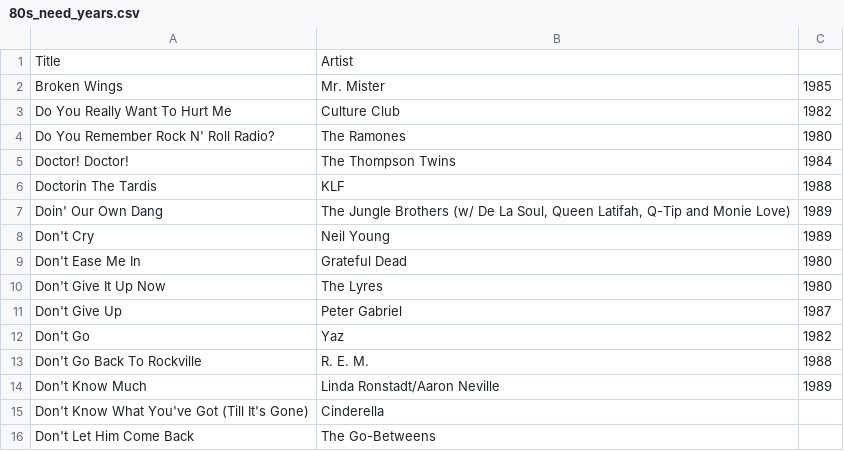
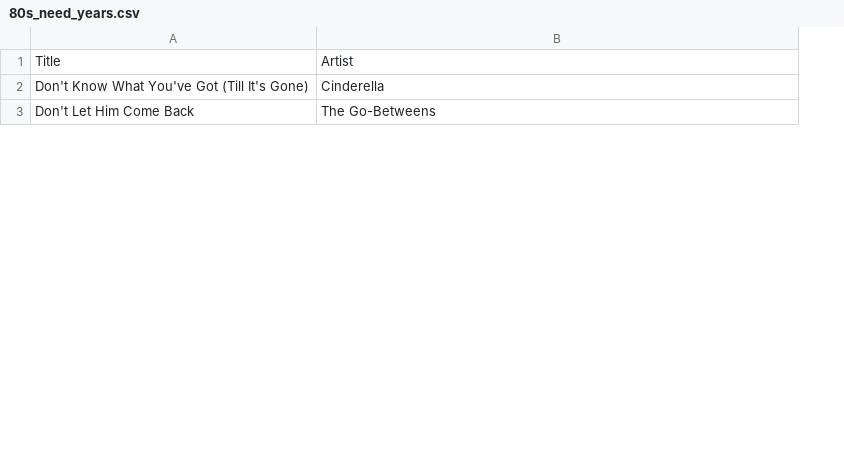
Before and after one commit to asudell/a2z, a CSV file: cache/musicbrainz/80s_need_years.csv, drawn as a sheet; only a part is shown; removed rows and columns are numbered as before the commit, all else as after; the diff covers the shown part only; the diff names each change by its address in the sheet, - before the commit and + after, or states it on an @@ line.

```diff
--- a/cache/musicbrainz/80s_need_years.csv
+++ b/cache/musicbrainz/80s_need_years.csv
-column C, empty
-row 2: Broken Wings | Mr. Mister | 1985
-row 3: Do You Really Want To Hurt Me | Culture Club | 1982
-row 4: Do You Remember Rock N' Roll Radio? | The Ramones | 1980
-row 5: Doctor! Doctor! | The Thompson Twins | 1984
-row 6: Doctorin The Tardis | KLF | 1988
-row 7: Doin' Our Own Dang | The Jungle Brothers (w/ De La Soul, Queen Latifah, Q-Tip and Monie Love) | 1989
-row 8: Don't Cry | Neil Young | 1989
-row 9: Don't Ease Me In | Grateful Dead | 1980
-row 10: Don't Give It Up Now | The Lyres | 1980
-row 11: Don't Give Up | Peter Gabriel | 1987
-row 12: Don't Go | Yaz | 1982
-row 13: Don't Go Back To Rockville | R. E. M. | 1988
-row 14: Don't Know Much | Linda Ronstadt/Aaron Neville | 1989
```
Also changed, not shown: 19 added rows elsewhere in this file, cache/musicbrainz/80s_years.csv, cache/playlists/2018-12-01.csv, 11 other files.
